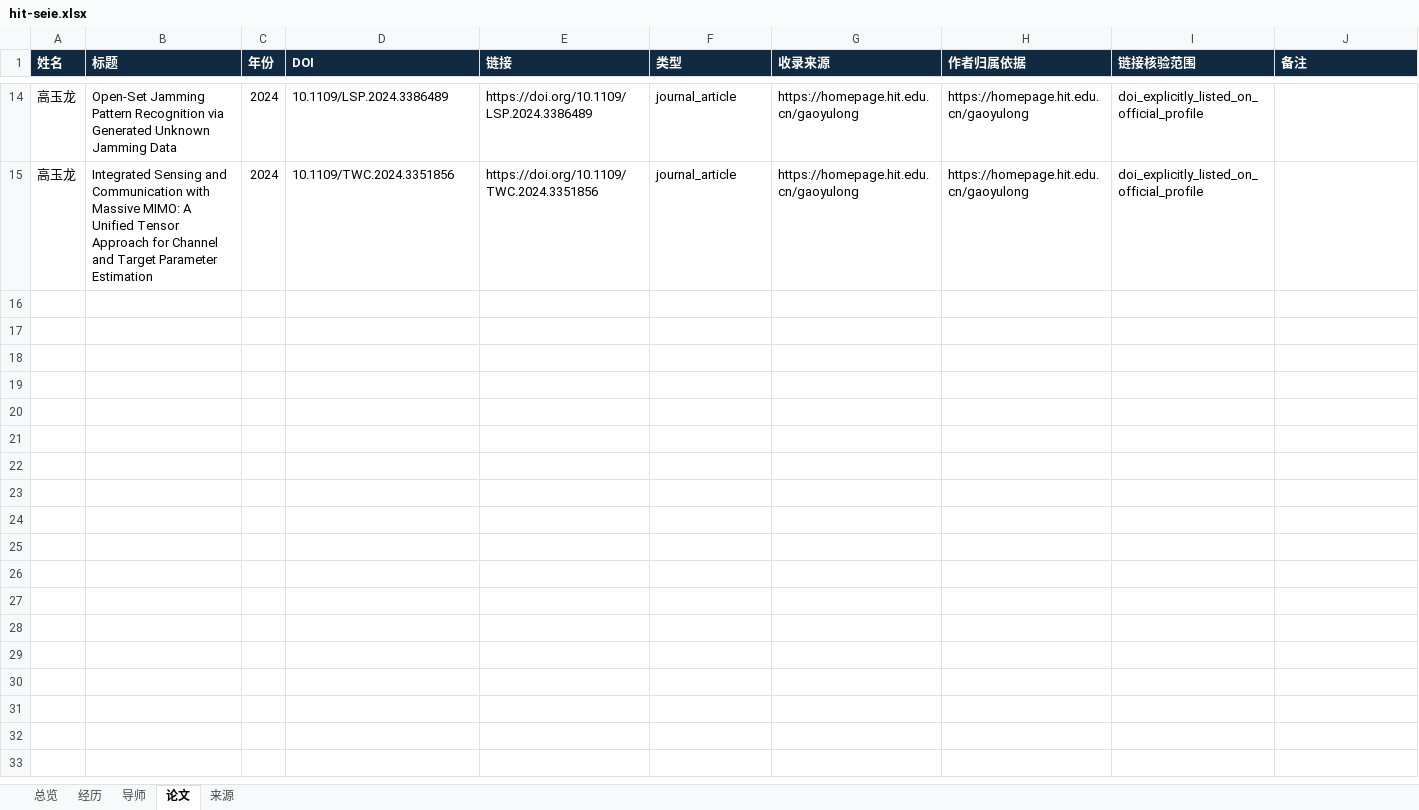
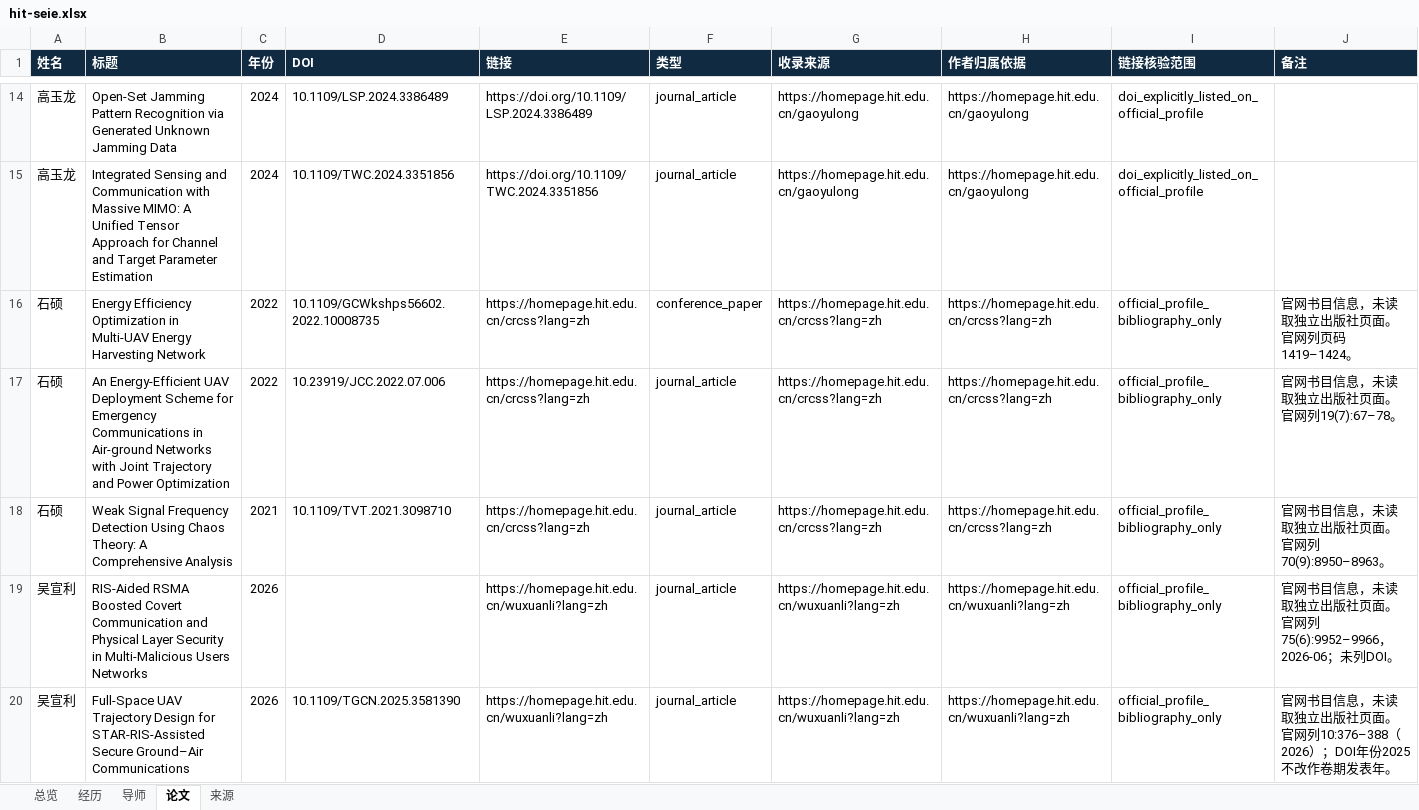
Before and after one commit to aikyolin/-cn-985-academic-amatlas, an Excel workbook: site/exports/hit-seie.xlsx, sheet 论文, drawn as a sheet; only a part is shown, gaps mark what is left out; values as stored, in another font and other column widths than the file's, no borders; table styles not drawn; the diff covers the shown part only; the diff names each change by its address in the sheet, - before the commit and + after, or states it on an @@ line.

Commit message:
Expand reviewed Harbin communication profiles and precise mentorship stages

```diff
--- a/site/exports/hit-seie.xlsx (sheet 论文)
+++ b/site/exports/hit-seie.xlsx (sheet 论文)
+row 16: 石硕 | Energy Efficiency Optimization in Multi-UAV Energy Harvesting Network | 2022 | 10.1109/GCWkshps56602.2022.10008735 | https://homepage.hit.edu.cn/crcss?lang=zh | conference_paper | https://homepage.hit.edu.cn/crcss?lang=zh | https://homepage.hit.edu.cn/crcss?lang=zh | official_profile_bibliography_only | 官网书目信息，未读取独立出版社页面。 官网列页码1419–1424。
+row 17: 石硕 | An Energy-Efficient UAV Deployment Scheme for Emergency Communications in Air-ground Networks with Joint Trajectory and Power Optimization | 2022 | 10.23919/JCC.2022.07.006 | https://homepage.hit.edu.cn/crcss?lang=zh | journal_article | https://homepage.hit.edu.cn/crcss?lang=zh | https://homepage.hit.edu.cn/crcss?lang=zh | official_profile_bibliography_only | 官网书目信息，未读取独立出版社页面。 官网列19(7):67–78。
+row 18: 石硕 | Weak Signal Frequency Detection Using Chaos Theory: A Comprehensive Analysis | 2021 | 10.1109/TVT.2021.3098710 | https://homepage.hit.edu.cn/crcss?lang=zh | journal_article | https://homepage.hit.edu.cn/crcss?lang=zh | https://homepage.hit.edu.cn/crcss?lang=zh | official_profile_bibliography_only | 官网书目信息，未读取独立出版社页面。 官网列70(9):8950–8963。
+row 19: 吴宣利 | RIS-Aided RSMA Boosted Covert Communication and Physical Layer Security in Multi-Malicious Users Networks | 2026 |  | https://homepage.hit.edu.cn/wuxuanli?lang=zh | journal_article | https://homepage.hit.edu.cn/wuxuanli?lang=zh | https://homepage.hit.edu.cn/wuxuanli?lang=zh | official_profile_bibliography_only | 官网书目信息，未读取独立出版社页面。 官网列75(6):9952–9966，2026-06；未列DOI。
+row 20: 吴宣利 | Full-Space UAV Trajectory Design for STAR-RIS-Assisted Secure Ground–Air Communications | 2026 | 10.1109/TGCN.2025.3581390 | https://homepage.hit.edu.cn/wuxuanli?lang=zh | journal_article | https://homepage.hit.edu.cn/wuxuanli?lang=zh | https://homepage.hit.edu.cn/wuxuanli?lang=zh | official_profile_bibliography_only | 官网书目信息，未读取独立出版社页面。 官网列10:376–388（2026）；DOI年份2025不改作卷期发表年。
```
Also changed, not shown: 48 added rows elsewhere in this sheet, sheet 经历, sheet 来源, sheet 总览, sheet 导师, site/exports/待核对名录.xlsx, 15 other files.
